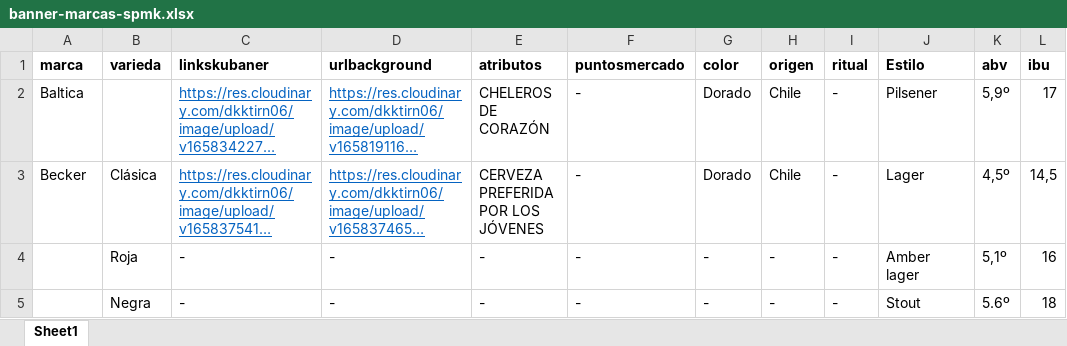
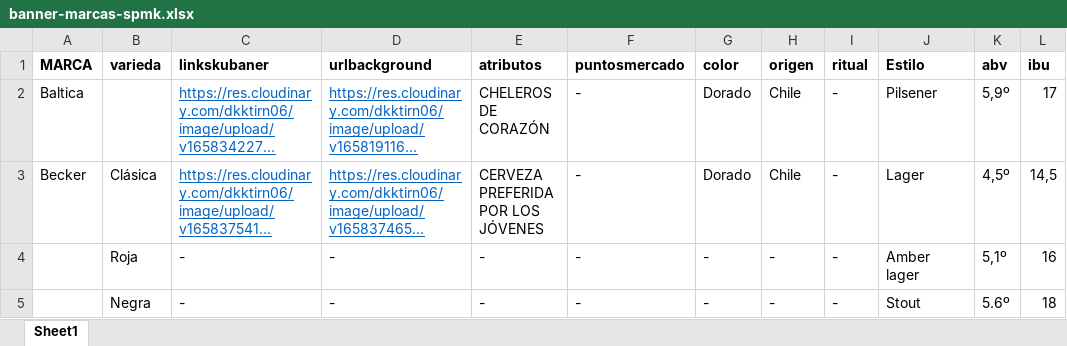
Before and after one commit to EdwinMesaVMLYR/trade, an Excel workbook: public/xlsx/banner-marcas-spmk.xlsx, sheet Sheet1, drawn as a sheet; only a part is shown; long unchanged cells end in …; values as stored, in another font and other column widths than the file's, no borders; the diff names each change by its address in the sheet, - before the commit and + after, or states it on an @@ line.

```diff
--- a/public/xlsx/banner-marcas-spmk.xlsx (sheet Sheet1)
+++ b/public/xlsx/banner-marcas-spmk.xlsx (sheet Sheet1)
-A1: marca
+A1: MARCA
```
Also changed, not shown: 49 other files.
